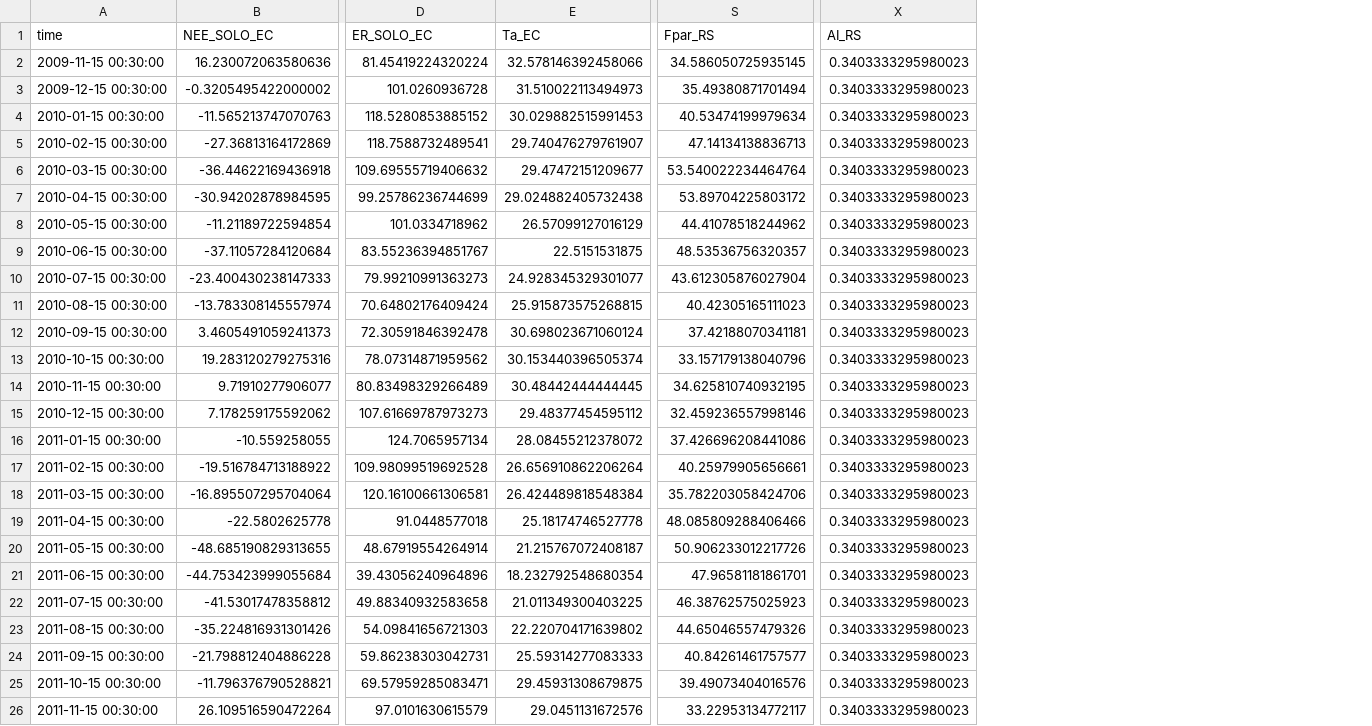
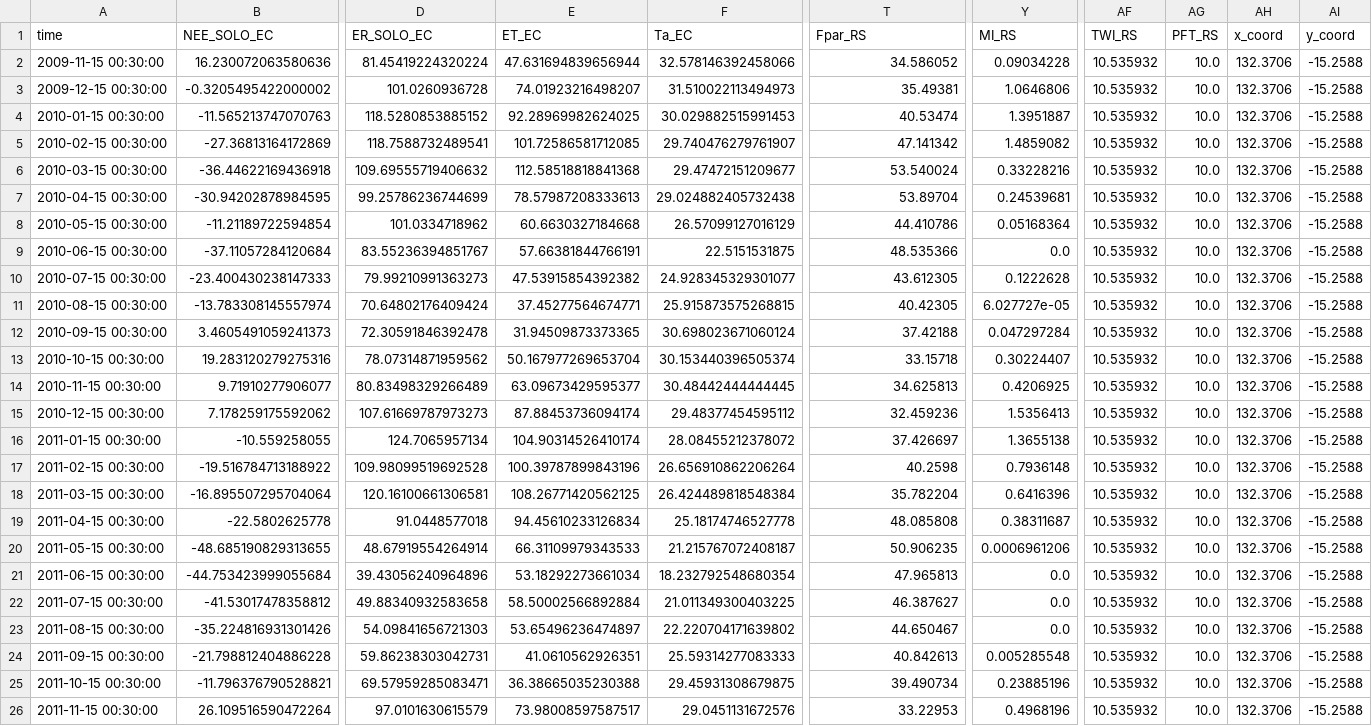
Before and after one commit to cbur24/NEE_modelling, a CSV file: results/training_data/DryRi_training_data.csv, drawn as a sheet; only a part is shown, gaps mark what is left out; removed rows and columns are numbered as before the commit, all else as after; the diff covers the shown part only; the diff names each change by its address in the sheet, - before the commit and + after, or states it on an @@ line.

```diff
--- a/results/training_data/DryRi_training_data.csv
+++ b/results/training_data/DryRi_training_data.csv
+column E (ET_EC), rows 2-26: 47.631694839656944 | 74.01923216498207 | 92.28969982624025 | 101.72586581712085 | 112.58518818841368 | 78.57987208333613 | 60.6630327184668 | 57.66381844766191 | 47.53915854392382 | 37.45277564674771 | 31.94509873373365 | 50.167977269653704 | 63.09673429595377 | 87.88453736094174 | 104.90314526410174 | 100.39787899843196 | 108.26771420562125 | 94.45610233126834 | 66.31109979343533 | 53.18292273661034 | 58.50002566892884 | 53.65496236474897 | 41.0610562926351 | 36.38665035230388 | 73.98008597587517
-column X (AI_RS), rows 2-26: all 0.3403333295980023
+column Y (MI_RS), rows 2-26: 0.09034228 | 1.0646806 | 1.3951887 | 1.4859082 | 0.33228216 | 0.24539681 | 0.05168364 | 0.0 | 0.1222628 | 6.027727e-05 | 0.047297284 | 0.30224407 | 0.4206925 | 1.5356413 | 1.3655138 | 0.7936148 | 0.6416396 | 0.38311687 | 0.0006961206 | 0.0 | 0.0 | 0.0 | 0.005285548 | 0.23885196 | 0.4968196
+column AF (TWI_RS), rows 2-26: all 10.535932
+column AG (PFT_RS), rows 2-26: all 10.0
+column AH (x_coord), rows 2-26: all 132.3706
+column AI (y_coord), rows 2-26: all -15.2588
-T2 (Fpar_RS): 34.586050725935145
+T2 (Fpar_RS): 34.586052
-T3 (Fpar_RS): 35.49380871701494
+T3 (Fpar_RS): 35.49381
-T4 (Fpar_RS): 40.53474199979634
+T4 (Fpar_RS): 40.53474
-T5 (Fpar_RS): 47.14134138836713
+T5 (Fpar_RS): 47.141342
-T6 (Fpar_RS): 53.540022234464764
+T6 (Fpar_RS): 53.540024
-T7 (Fpar_RS): 53.89704225803172
+T7 (Fpar_RS): 53.89704
-T8 (Fpar_RS): 44.41078518244962
+T8 (Fpar_RS): 44.410786
-T9 (Fpar_RS): 48.53536756320357
+T9 (Fpar_RS): 48.535366
-T10 (Fpar_RS): 43.612305876027904
+T10 (Fpar_RS): 43.612305
-T11 (Fpar_RS): 40.42305165111023
+T11 (Fpar_RS): 40.42305
-T12 (Fpar_RS): 37.42188070341181
+T12 (Fpar_RS): 37.42188
-T13 (Fpar_RS): 33.157179138040796
+T13 (Fpar_RS): 33.15718
-T14 (Fpar_RS): 34.625810740932195
+T14 (Fpar_RS): 34.625813
-T15 (Fpar_RS): 32.459236557998146
+T15 (Fpar_RS): 32.459236
-T16 (Fpar_RS): 37.426696208441086
+T16 (Fpar_RS): 37.426697
-T17 (Fpar_RS): 40.25979905656661
+T17 (Fpar_RS): 40.2598
-T18 (Fpar_RS): 35.782203058424706
+T18 (Fpar_RS): 35.782204
-T19 (Fpar_RS): 48.085809288406466
+T19 (Fpar_RS): 48.085808
-T20 (Fpar_RS): 50.906233012217726
+T20 (Fpar_RS): 50.906235
-T21 (Fpar_RS): 47.96581181861701
+T21 (Fpar_RS): 47.965813
-T22 (Fpar_RS): 46.38762575025923
+T22 (Fpar_RS): 46.387627
-T23 (Fpar_RS): 44.65046557479326
+T23 (Fpar_RS): 44.650467
-T24 (Fpar_RS): 40.84261461757577
+T24 (Fpar_RS): 40.842613
-T25 (Fpar_RS): 39.49073404016576
+T25 (Fpar_RS): 39.490734
-T26 (Fpar_RS): 33.22953134772117
+T26 (Fpar_RS): 33.22953
```
Also changed, not shown: 121 edited cells elsewhere in this file, results/training_data/Calpe_training_data.csv, results/training_data/DalyU_training_data.csv, 43 other files.
